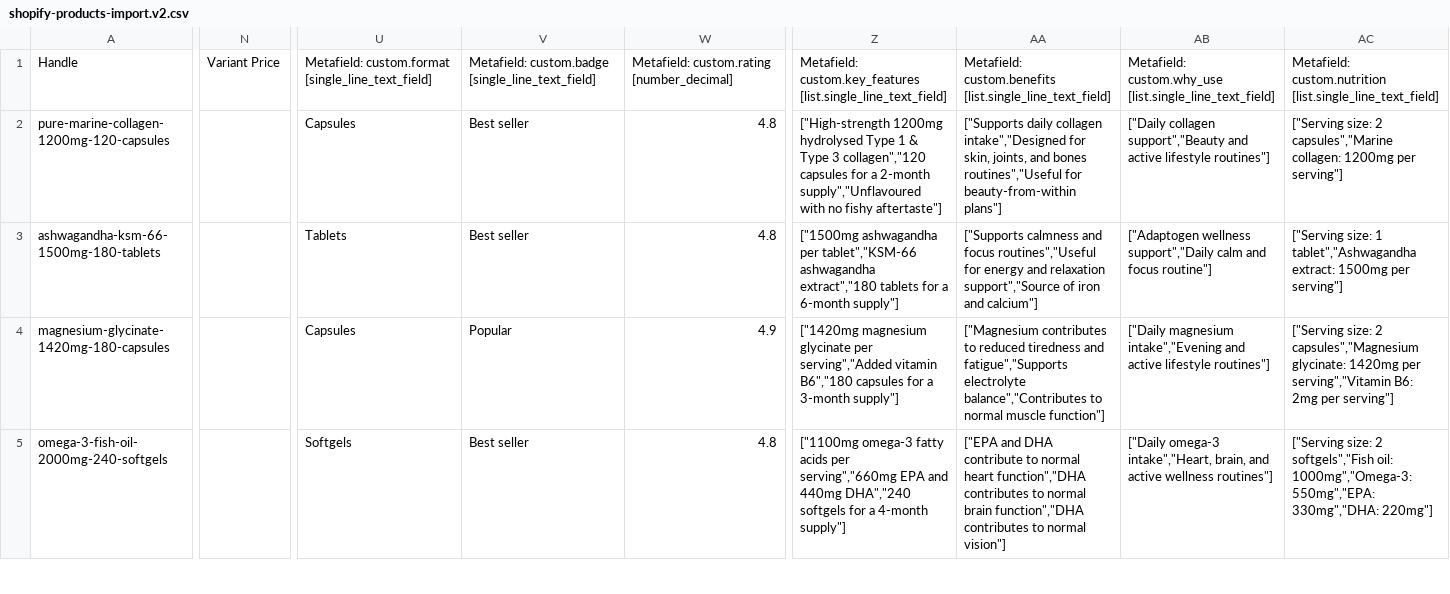
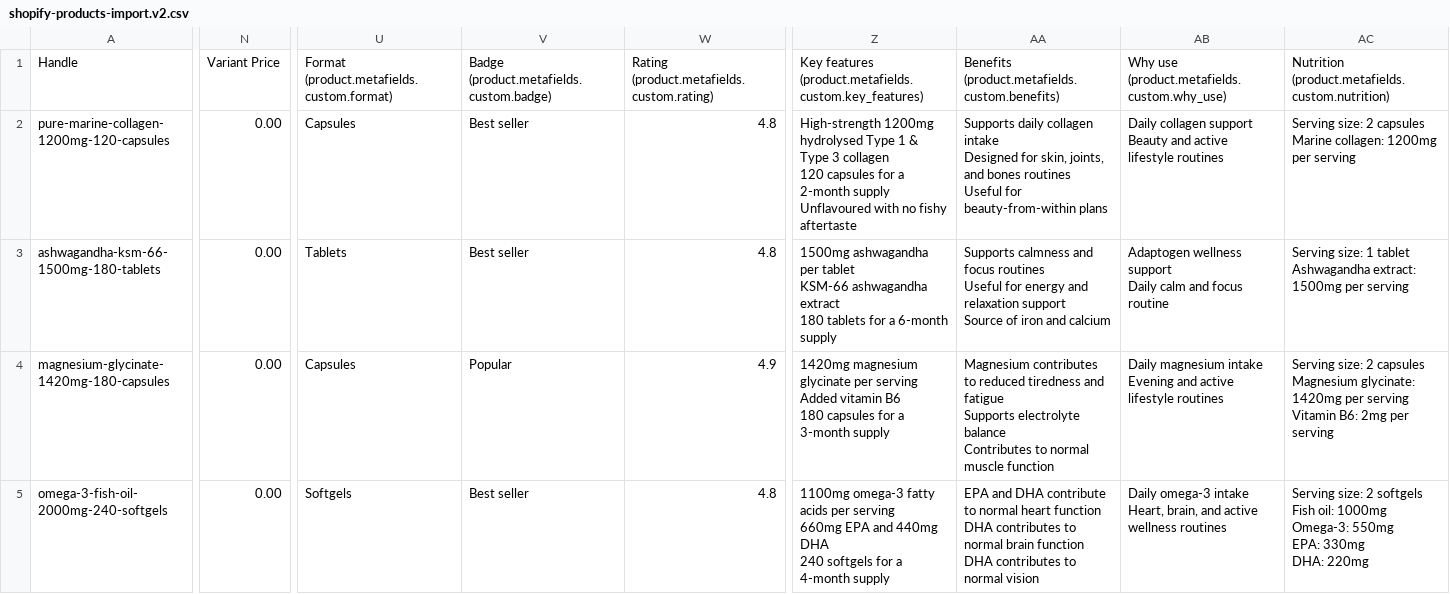
Before and after one commit to HakaiDark/sahha-theme, a CSV file: migration/shopify-products-import.v2.csv, drawn as a sheet; only a part is shown, gaps mark what is left out; ↵ is a line break in a cell; the diff covers the shown part only; the diff names each change by its address in the sheet, - before the commit and + after, or states it on an @@ line.

```diff
--- a/migration/shopify-products-import.v2.csv
+++ b/migration/shopify-products-import.v2.csv
-U1: Metafield: custom.format [single_line_text_field]
+U1: Format (product.metafields.custom.format)
-V1: Metafield: custom.badge [single_line_text_field]
+V1: Badge (product.metafields.custom.badge)
-W1: Metafield: custom.rating [number_decimal]
+W1: Rating (product.metafields.custom.rating)
-Z1: Metafield: custom.key_features [list.single_line_text_field]
+Z1: Key features (product.metafields.custom.key_features)
-AA1: Metafield: custom.benefits [list.single_line_text_field]
+AA1: Benefits (product.metafields.custom.benefits)
-AB1: Metafield: custom.why_use [list.single_line_text_field]
+AB1: Why use (product.metafields.custom.why_use)
-AC1: Metafield: custom.nutrition [list.single_line_text_field]
+AC1: Nutrition (product.metafields.custom.nutrition)
-N2:N5: (empty)
+N2:N5: 0.00
-Z2: ["High-strength 1200mg hydrolysed Type 1 & Type 3 collagen","120 capsules for a 2-month supply","Unflavoured with no fishy aftertaste"]
+Z2: High-strength 1200mg hydrolysed Type 1 & Type 3 collagen ↵ 120 capsules for a 2-month supply ↵ Unflavoured with no fishy aftertaste
-AA2: ["Supports daily collagen intake","Designed for skin, joints, and bones routines","Useful for beauty-from-within plans"]
+AA2: Supports daily collagen intake ↵ Designed for skin, joints, and bones routines ↵ Useful for beauty-from-within plans
-AB2: ["Daily collagen support","Beauty and active lifestyle routines"]
+AB2: Daily collagen support ↵ Beauty and active lifestyle routines
-AC2: ["Serving size: 2 capsules","Marine collagen: 1200mg per serving"]
+AC2: Serving size: 2 capsules ↵ Marine collagen: 1200mg per serving
-Z3: ["1500mg ashwagandha per tablet","KSM-66 ashwagandha extract","180 tablets for a 6-month supply"]
+Z3: 1500mg ashwagandha per tablet ↵ KSM-66 ashwagandha extract ↵ 180 tablets for a 6-month supply
-AA3: ["Supports calmness and focus routines","Useful for energy and relaxation support","Source of iron and calcium"]
+AA3: Supports calmness and focus routines ↵ Useful for energy and relaxation support ↵ Source of iron and calcium
-AB3: ["Adaptogen wellness support","Daily calm and focus routine"]
+AB3: Adaptogen wellness support ↵ Daily calm and focus routine
-AC3: ["Serving size: 1 tablet","Ashwagandha extract: 1500mg per serving"]
+AC3: Serving size: 1 tablet ↵ Ashwagandha extract: 1500mg per serving
-Z4: ["1420mg magnesium glycinate per serving","Added vitamin B6","180 capsules for a 3-month supply"]
+Z4: 1420mg magnesium glycinate per serving ↵ Added vitamin B6 ↵ 180 capsules for a 3-month supply
-AA4: ["Magnesium contributes to reduced tiredness and fatigue","Supports electrolyte balance","Contributes to normal muscle function"]
+AA4: Magnesium contributes to reduced tiredness and fatigue ↵ Supports electrolyte balance ↵ Contributes to normal muscle function
-AB4: ["Daily magnesium intake","Evening and active lifestyle routines"]
+AB4: Daily magnesium intake ↵ Evening and active lifestyle routines
-AC4: ["Serving size: 2 capsules","Magnesium glycinate: 1420mg per serving","Vitamin B6: 2mg per serving"]
+AC4: Serving size: 2 capsules ↵ Magnesium glycinate: 1420mg per serving ↵ Vitamin B6: 2mg per serving
-Z5: ["1100mg omega-3 fatty acids per serving","660mg EPA and 440mg DHA","240 softgels for a 4-month supply"]
+Z5: 1100mg omega-3 fatty acids per serving ↵ 660mg EPA and 440mg DHA ↵ 240 softgels for a 4-month supply
-AA5: ["EPA and DHA contribute to normal heart function","DHA contributes to normal brain function","DHA contributes to normal vision"]
+AA5: EPA and DHA contribute to normal heart function ↵ DHA contributes to normal brain function ↵ DHA contributes to normal vision
-AB5: ["Daily omega-3 intake","Heart, brain, and active wellness routines"]
+AB5: Daily omega-3 intake ↵ Heart, brain, and active wellness routines
-AC5: ["Serving size: 2 softgels","Fish oil: 1000mg","Omega-3: 550mg","EPA: 330mg","DHA: 220mg"]
+AC5: Serving size: 2 softgels ↵ Fish oil: 1000mg ↵ Omega-3: 550mg ↵ EPA: 330mg ↵ DHA: 220mg
```
Also changed, not shown: 56 edited cells elsewhere in this file, 6 other files.
